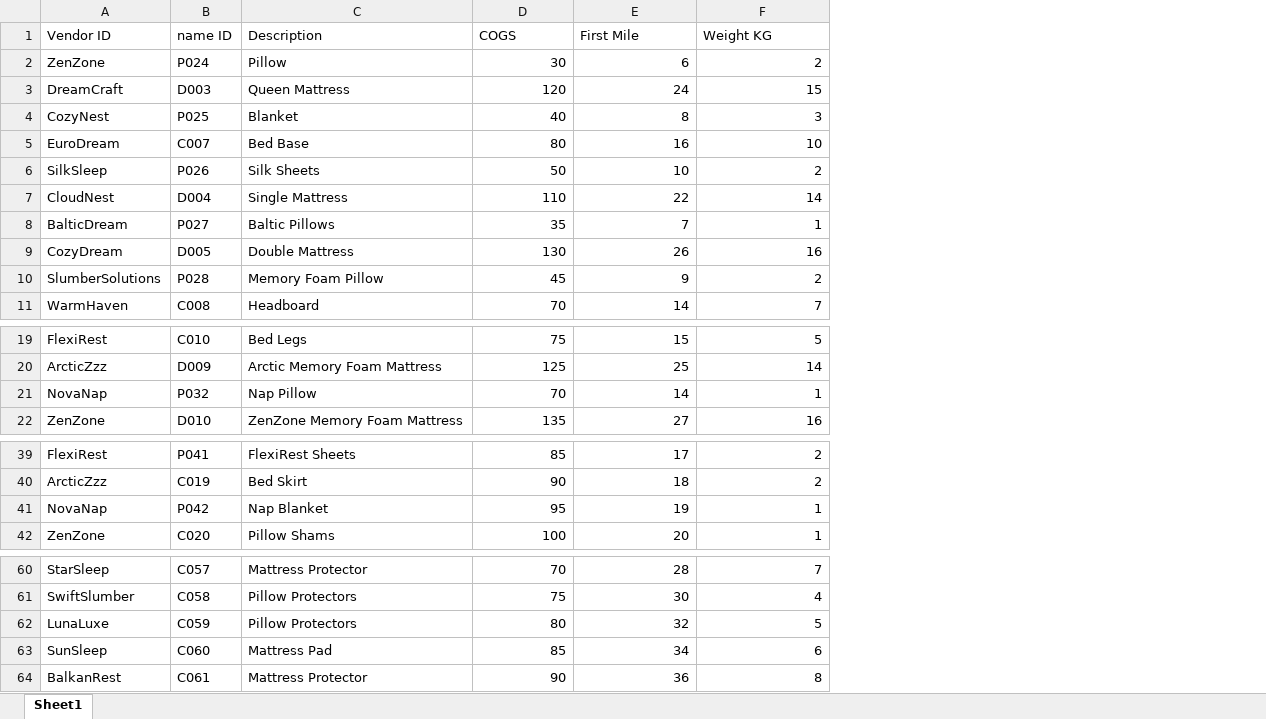
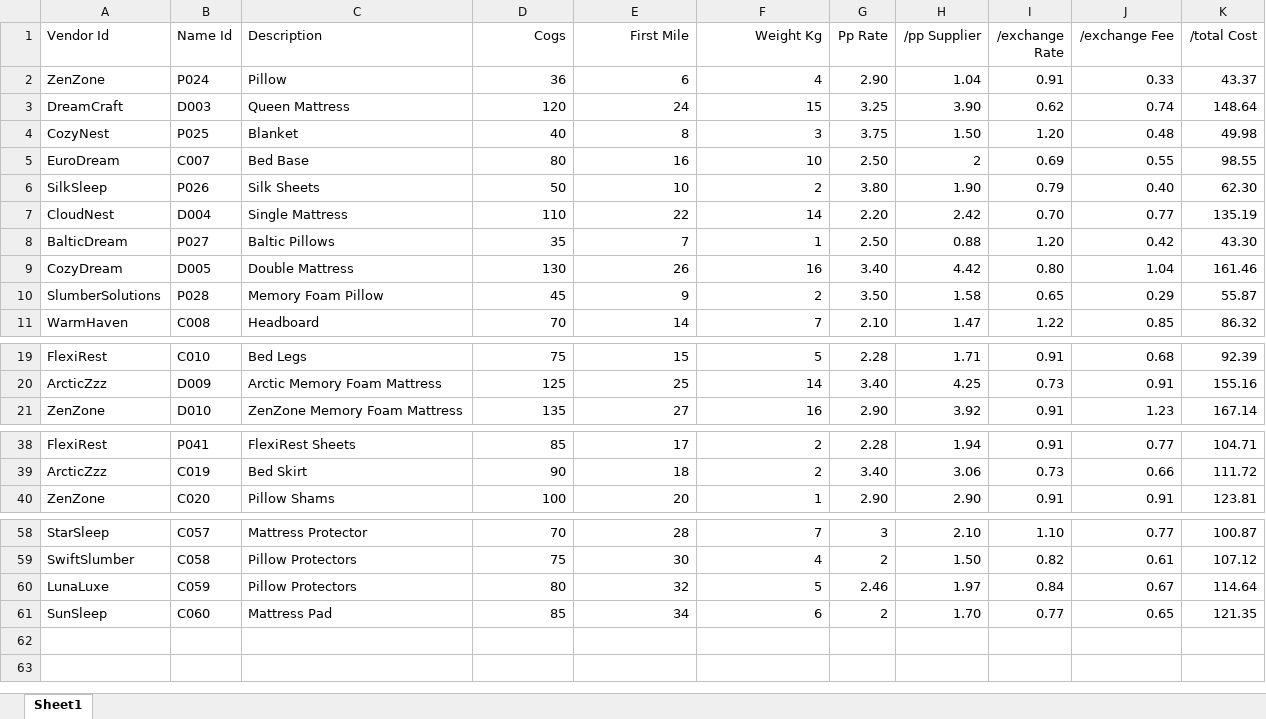
Before and after one commit to vctrubio/PRICINGCALC_xcel_to_react_, an Excel workbook: dataDir/models/Sku.xlsx, sheet Sheet1, drawn as a sheet; only a part is shown, gaps mark what is left out; values as stored, in another font and other column widths than the file's, no borders; charts and pictures not drawn; removed rows and columns are numbered as before the commit, all else as after; the diff names each change by its address in the sheet, - before the commit and + after, or states it on an @@ line.

Commit message:
comit 70% one step at a time, now we have import and export. but when we delete a dependencie: ie vendor and it has skus..... we are fucke be lenna

```diff
--- a/dataDir/models/Sku.xlsx (sheet Sheet1)
+++ b/dataDir/models/Sku.xlsx (sheet Sheet1)
+column G (Pp Rate), rows 2-11: 2.90 | 3.25 | 3.75 | 2.50 | 3.80 | 2.20 | 2.50 | 3.40 | 3.50 | 2.10; rows 19-21: 2.28 | 3.40 | 2.90; rows 38-40: 2.28 | 3.40 | 2.90; rows 58-61: 3 | 2 | 2.46 | 2
+column H (/pp Supplier), rows 2-11: 1.04 | 3.90 | 1.50 | 2 | 1.90 | 2.42 | 0.88 | 4.42 | 1.58 | 1.47; rows 19-21: 1.71 | 4.25 | 3.92; rows 38-40: 1.94 | 3.06 | 2.90; rows 58-61: 2.10 | 1.50 | 1.97 | 1.70
+column I (/exchange Rate), rows 2-11: 0.91 | 0.62 | 1.20 | 0.69 | 0.79 | 0.70 | 1.20 | 0.80 | 0.65 | 1.22; rows 19-21: 0.91 | 0.73 | 0.91; rows 38-40: 0.91 | 0.73 | 0.91; rows 58-61: 1.10 | 0.82 | 0.84 | 0.77
+column J (/exchange Fee), rows 2-11: 0.33 | 0.74 | 0.48 | 0.55 | 0.40 | 0.77 | 0.42 | 1.04 | 0.29 | 0.85; rows 19-21: 0.68 | 0.91 | 1.23; rows 38-40: 0.77 | 0.66 | 0.91; rows 58-61: 0.77 | 0.61 | 0.67 | 0.65
+column K (/total Cost), rows 2-11: 43.37 | 148.64 | 49.98 | 98.55 | 62.30 | 135.19 | 43.30 | 161.46 | 55.87 | 86.32; rows 19-21: 92.39 | 155.16 | 167.14; rows 38-40: 104.71 | 111.72 | 123.81; rows 58-61: 100.87 | 107.12 | 114.64 | 121.35
-A1: Vendor ID
+A1: Vendor Id
-B1: name ID
+B1: Name Id
-D1: COGS
+D1: Cogs
-D1:F1 alignment: left
+D1:F1 alignment: right
-F1: Weight KG
+F1: Weight Kg
-D2 (Cogs): 30
+D2 (Cogs): 36
-F2 (Weight Kg): 2
+F2 (Weight Kg): 4
-row 21: NovaNap | P032 | Nap Pillow | 70 | 14 | 1
-row 41: NovaNap | P042 | Nap Blanket | 95 | 19 | 1
-row 64: BalkanRest | C061 | Mattress Protector | 90 | 36 | 8
```
Also changed, not shown: charts or pictures, dataDir/models/Vendor.xlsx, 16 other files.
